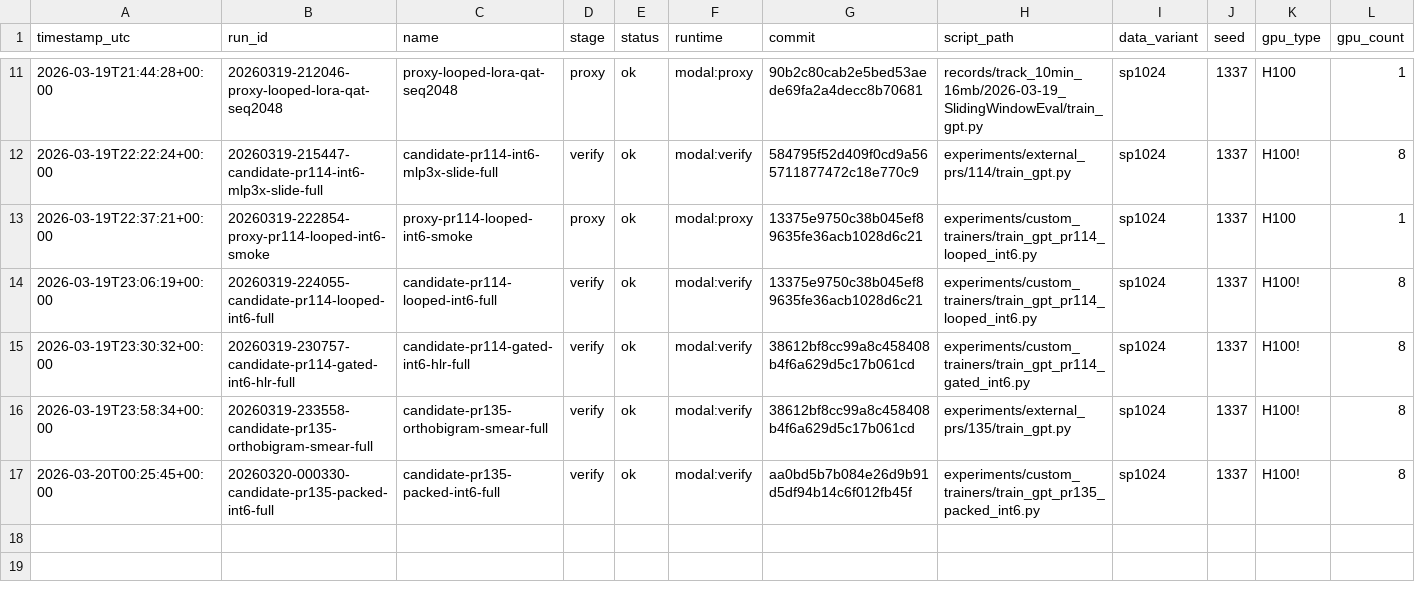
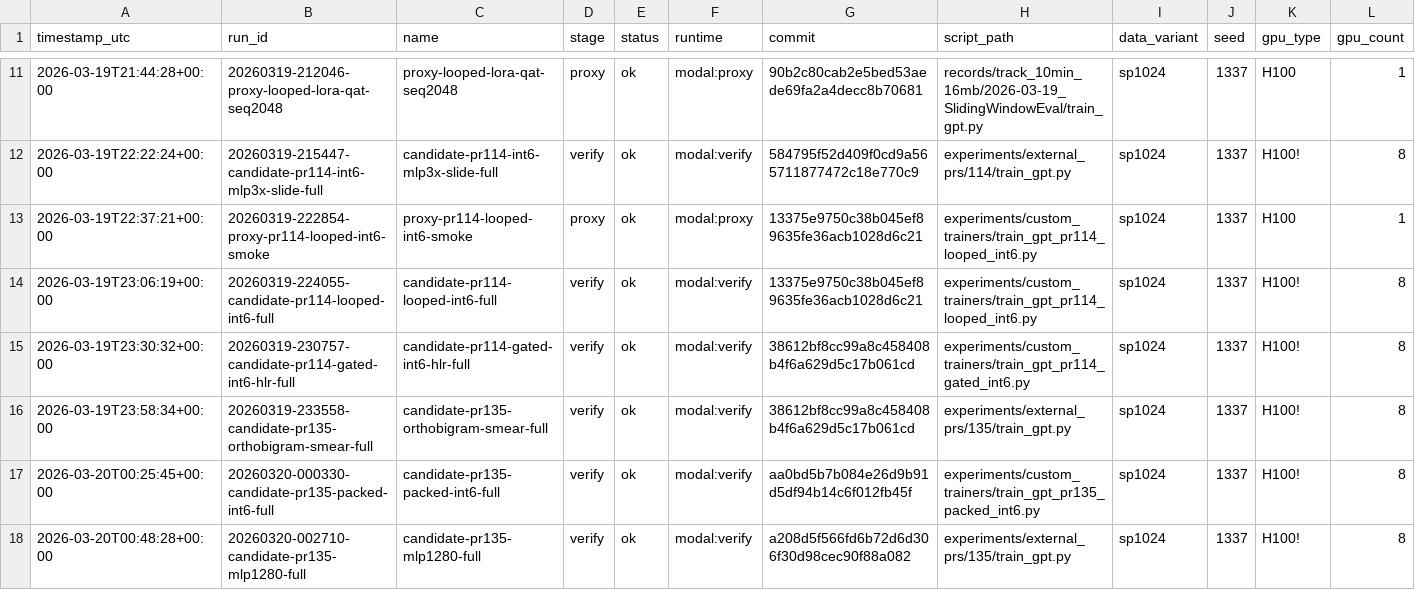
Before and after one commit to greqone/parameter-golf, a TSV file: experiments/results.tsv, drawn as a sheet; only a part is shown, gaps mark what is left out; rows hold the shown columns only; the diff names each change by its address in the sheet, - before the commit and + after, or states it on an @@ line.

```diff
--- a/experiments/results.tsv
+++ b/experiments/results.tsv
+row 18: 2026-03-20T00:48:28+00:00 | 20260320-002710-candidate-pr135-mlp1280-full | candidate-pr135-mlp1280-full | verify | ok | modal:verify | a208d5f566fd6b72d6d306f30d98cec90f88a082 | experiments/external_prs/135/train_gpt.py | sp1024 | 1337 | H100! | 8
```
Also changed, not shown: 2 other files.
